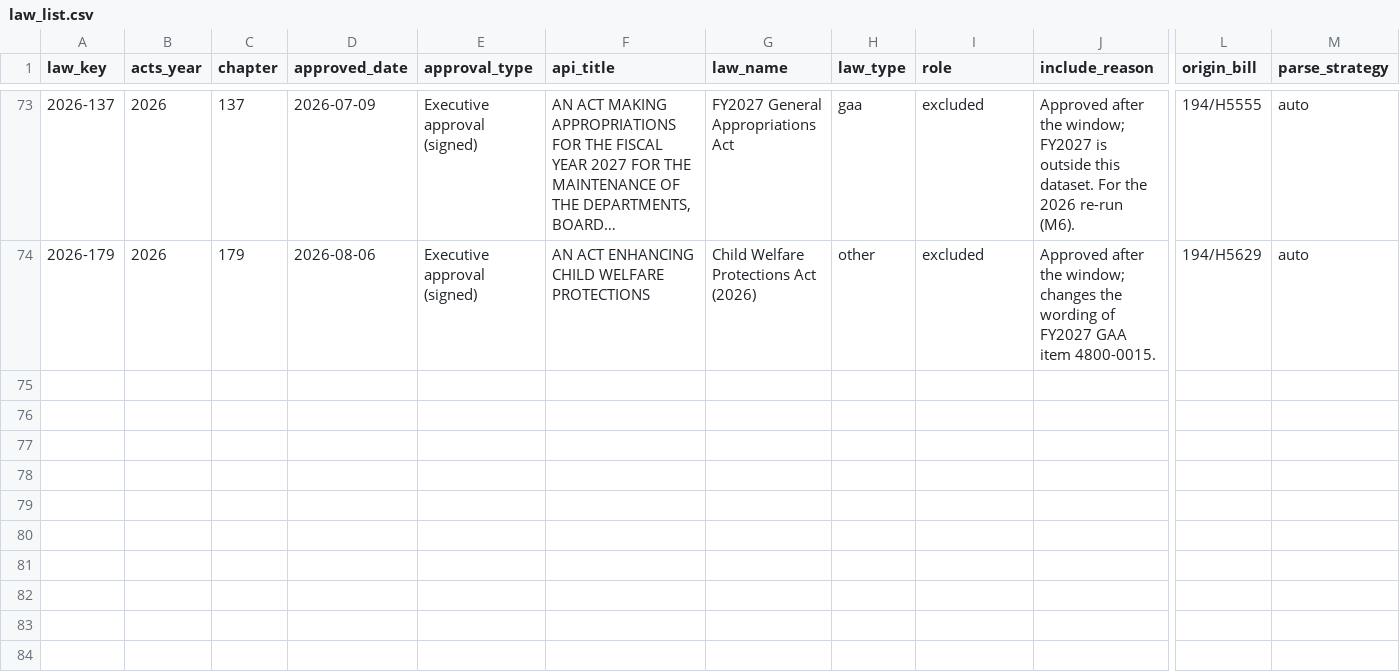
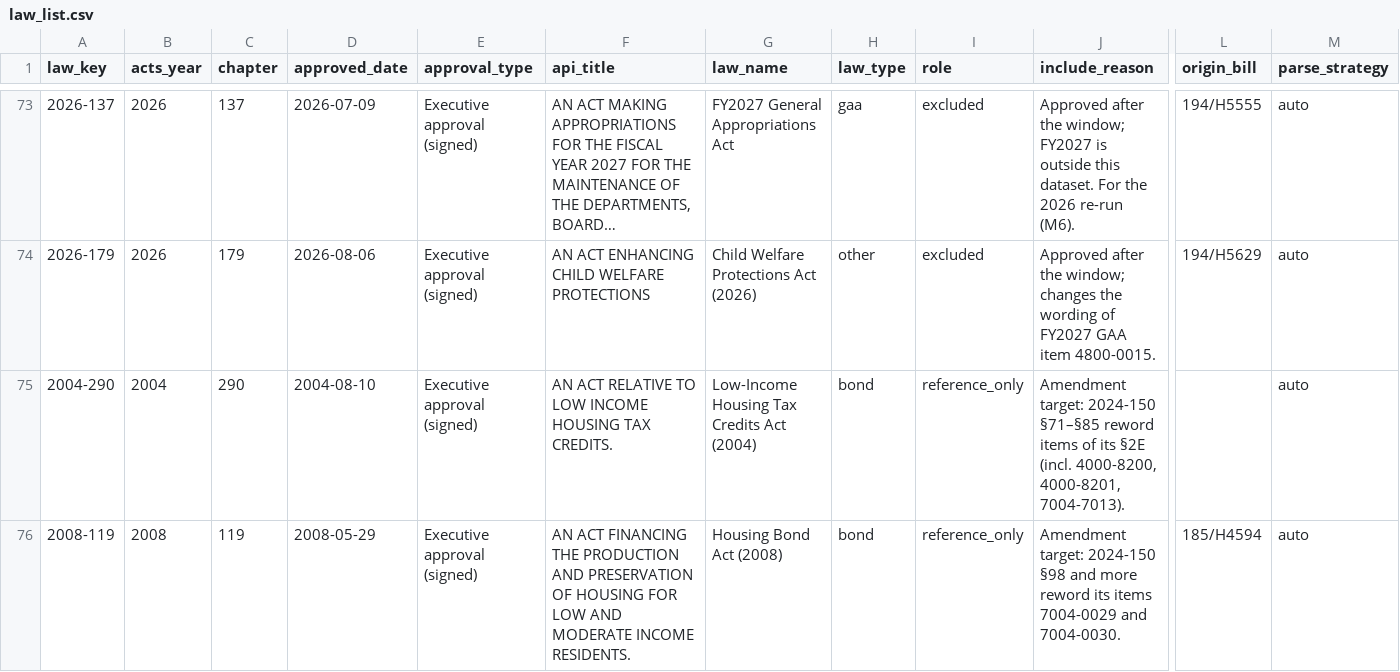
Before and after one commit to EmmaWisniewski/capstone-fall26, a CSV file: config/law_list.csv, drawn as a sheet; only a part is shown, gaps mark what is left out; long unchanged cells end in …; rows hold the shown columns only; the diff covers the shown part only; the diff names each change by its address in the sheet, - before the commit and + after, or states it on an @@ line.

```diff
--- a/config/law_list.csv
+++ b/config/law_list.csv
+row 75: 2004-290 | 2004 | 290 | 2004-08-10 | Executive approval (signed) | AN ACT RELATIVE TO LOW INCOME HOUSING TAX CREDITS. | Low-Income Housing Tax Credits Act (2004) | bond | reference_only | Amendment target: 2024-150 §71–§85 reword items of its §2E (incl. 4000-8200, 4000-8201, 7004-7013). |  | auto
+row 76: 2008-119 | 2008 | 119 | 2008-05-29 | Executive approval (signed) | AN ACT FINANCING THE PRODUCTION AND PRESERVATION OF HOUSING FOR LOW AND MODERATE INCOME RESIDENTS. | Housing Bond Act (2008) | bond | reference_only | Amendment target: 2024-150 §98 and more reword its items 7004-0029 and 7004-0030. | 185/H4594 | auto
```
Also changed, not shown: 6 added rows elsewhere in this file, 4 other files.
